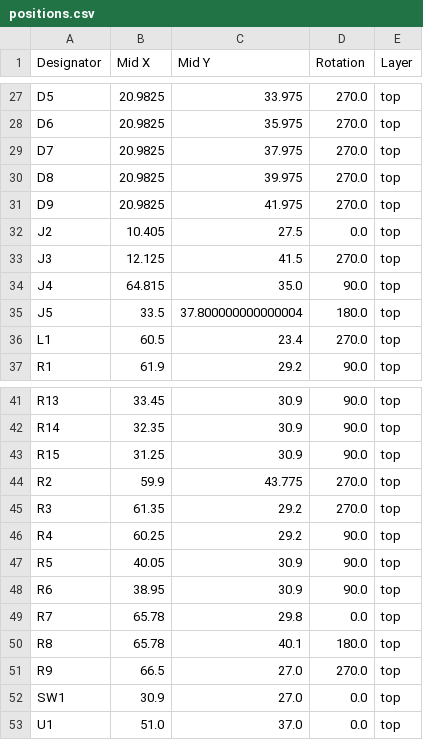
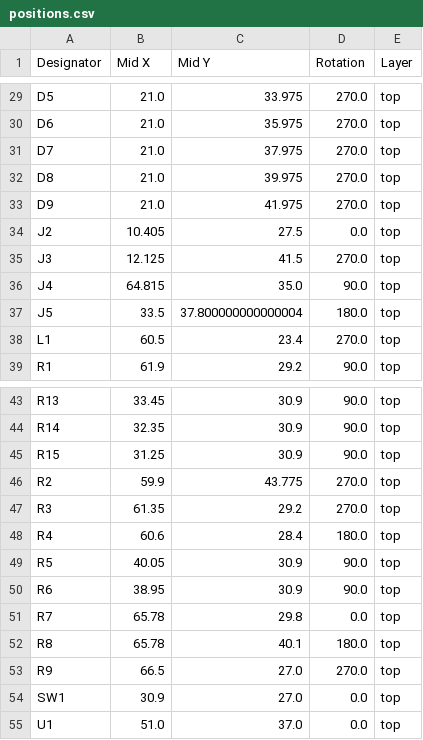
Before and after one commit to revk/ESP32-Flasher, a CSV file: PCB/Flasher/production/positions.csv, drawn as a sheet; only a part is shown, gaps mark what is left out; addresses are those after the commit; the diff covers the shown part only; the diff names each change by its address in the sheet, - before the commit and + after, or states it on an @@ line.

```diff
--- a/PCB/Flasher/production/positions.csv
+++ b/PCB/Flasher/production/positions.csv
-B29:B33 (Mid X): 20.9825
+B29:B33 (Mid X): 21.0
-B48 (Mid X): 60.25
+B48 (Mid X): 60.6
-C48 (Mid Y): 29.2
+C48 (Mid Y): 28.4
-D48 (Rotation): 90.0
+D48 (Rotation): 180.0
```
Also changed, not shown: 2 added rows and 18 edited cells elsewhere in this file, PCB/Flasher/production/bom.csv, PCB/Flasher/production/designators.csv, 15 other files.
